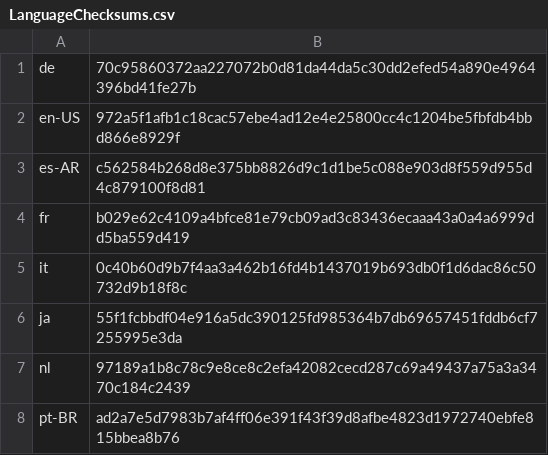
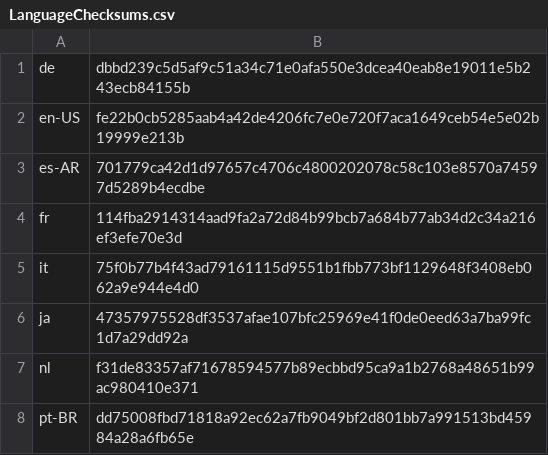
Before and after one commit to basvandenbrink/chocolatey-packages, a CSV file: betterbird/tools/LanguageChecksums.csv, drawn as a sheet.

Commit message:
AU: 1 updated - betterbird [skip ci] https://gist.github.com/cf2abf8d848094bfaf2fa984a0c85745/0789f8cfb2e0d0d5b826c0306b6cf57b5c55a535

```diff
--- a/betterbird/tools/LanguageChecksums.csv
+++ b/betterbird/tools/LanguageChecksums.csv
@@ -1,8 +1,8 @@
-de|70c95860372aa227072b0d81da44da5c30dd2efed54a890e4964396bd41fe27b
-en-US|972a5f1afb1c18cac57ebe4ad12e4e25800cc4c1204be5fbfdb4bbd866e8929f
-es-AR|c562584b268d8e375bb8826d9c1d1be5c088e903d8f559d955d4c879100f8d81
-fr|b029e62c4109a4bfce81e79cb09ad3c83436ecaaa43a0a4a6999dd5ba559d419
-it|0c40b60d9b7f4aa3a462b16fd4b1437019b693db0f1d6dac86c50732d9b18f8c
-ja|55f1fcbbdf04e916a5dc390125fd985364b7db69657451fddb6cf7255995e3da
-nl|97189a1b8c78c9e8ce8c2efa42082cecd287c69a49437a75a3a3470c184c2439
-pt-BR|ad2a7e5d7983b7af4ff06e391f43f39d8afbe4823d1972740ebfe815bbea8b76
+de|dbbd239c5d5af9c51a34c71e0afa550e3dcea40eab8e19011e5b243ecb84155b
+en-US|fe22b0cb5285aab4a42de4206fc7e0e720f7aca1649ceb54e5e02b19999e213b
+es-AR|701779ca42d1d97657c4706c4800202078c58c103e8570a74597d5289b4ecdbe
+fr|114fba2914314aad9fa2a72d84b99bcb7a684b77ab34d2c34a216ef3efe70e3d
+it|75f0b77b4f43ad79161115d9551b1fbb773bf1129648f3408eb062a9e944e4d0
+ja|47357975528df3537afae107bfc25969e41f0de0eed63a7ba99fc1d7a29dd92a
+nl|f31de83357af71678594577b89ecbbd95ca9a1b2768a48651b99ac980410e371
+pt-BR|dd75008fbd71818a92ec62a7fb9049bf2d801bb7a991513bd45984a28a6fb65e
```
Also changed, not shown: 2 other files.
